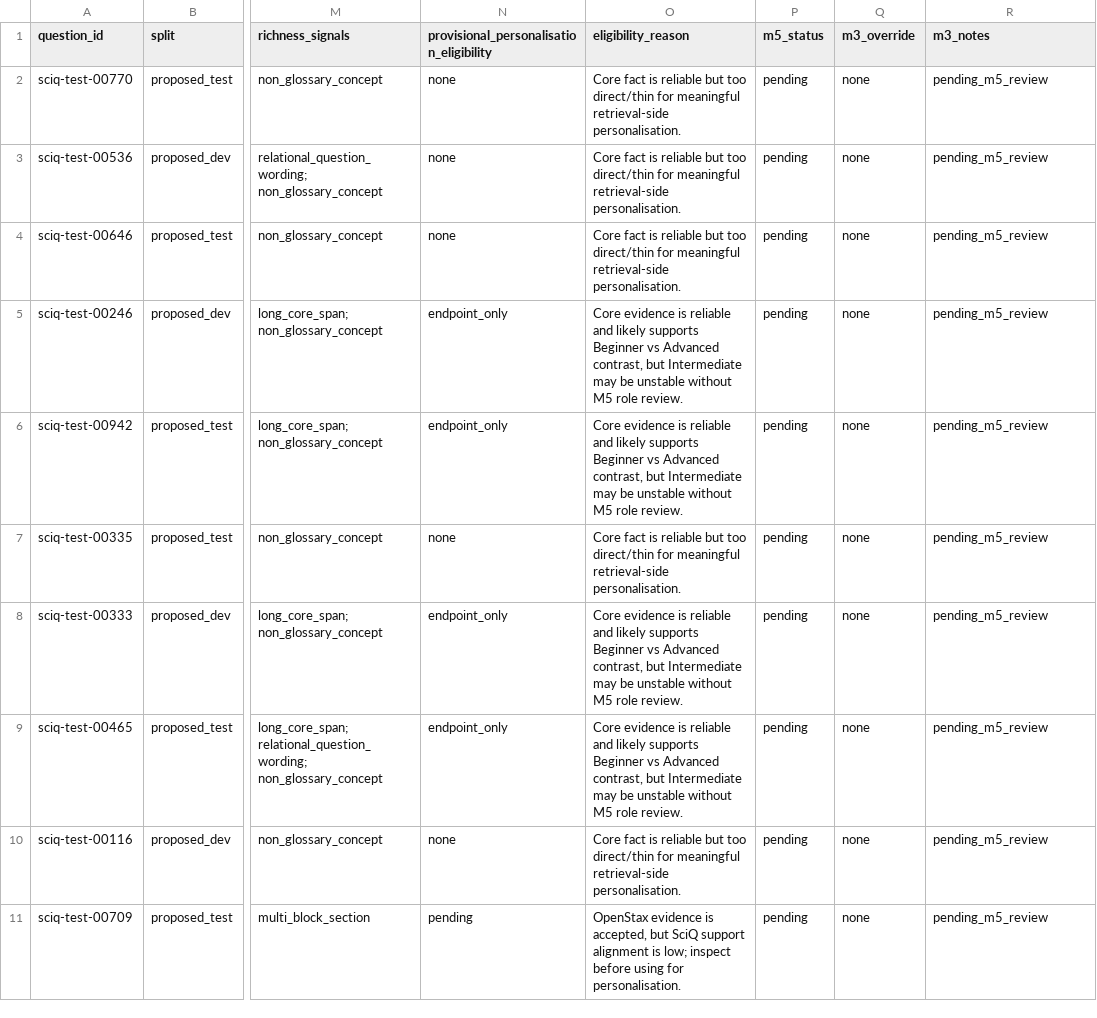
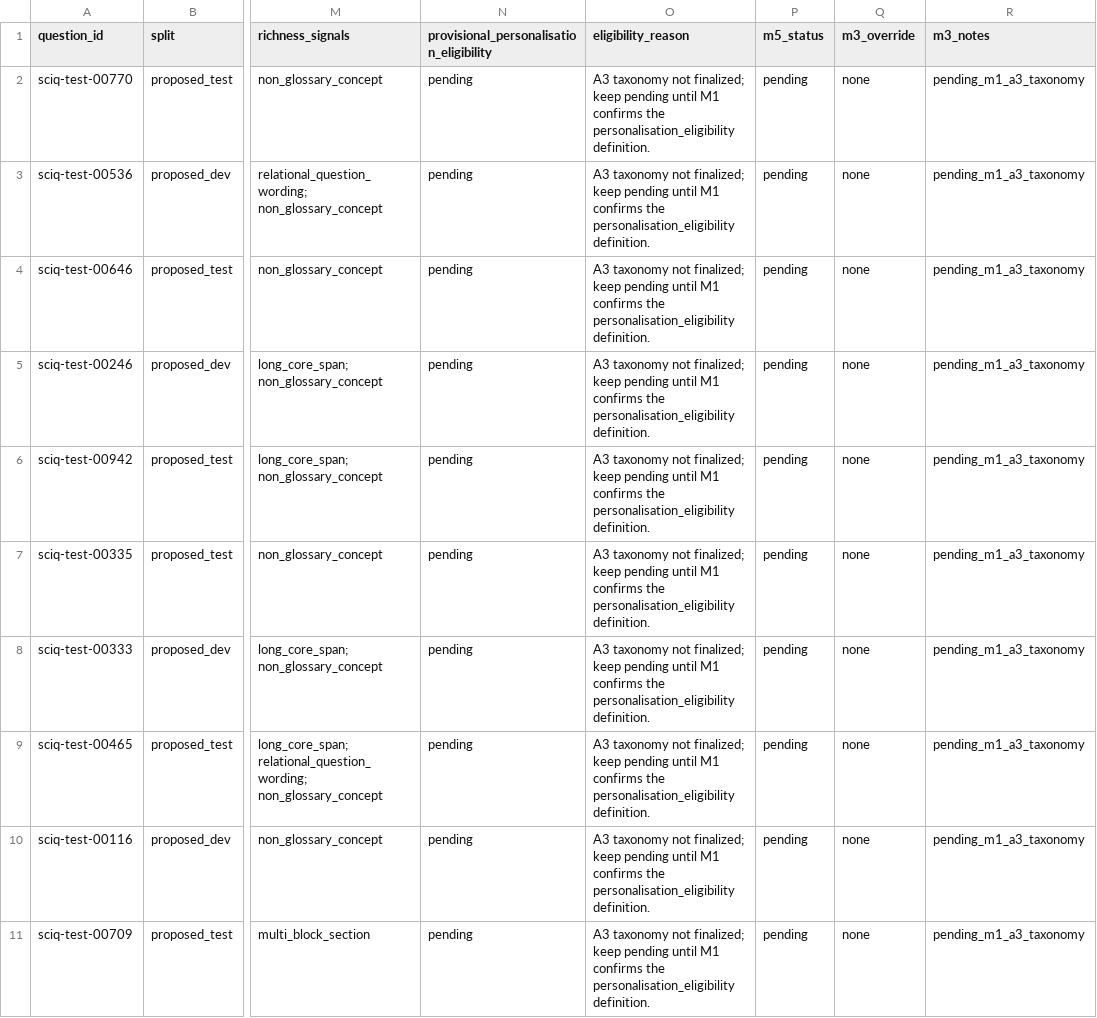
Before and after one commit to yshe0376/cs30-personalised-rag, a CSV file: m3_gold/personalisation_candidate_list_v0_1.csv, drawn as a sheet; only a part is shown, gaps mark what is left out; the diff covers the shown part only; the diff names each change by its address in the sheet, - before the commit and + after, or states it on an @@ line.

Commit message:
fix(m3): bind gold v0.1.1 to unified source corpus

```diff
--- a/m3_gold/personalisation_candidate_list_v0_1.csv
+++ b/m3_gold/personalisation_candidate_list_v0_1.csv
-N2:N4: none
+N2:N4: pending
-O2:O4 (eligibility_reason): Core fact is reliable but too direct/thin for meaningful retrieval-side personalisation.
+O2:O4 (eligibility_reason): A3 taxonomy not finalized; keep pending until M1 confirms the personalisation_eligibility definition.
-R2:R11 (m3_notes): pending_m5_review
+R2:R11 (m3_notes): pending_m1_a3_taxonomy
-N5:N6: endpoint_only
+N5:N6: pending
-O5:O6 (eligibility_reason): Core evidence is reliable and likely supports Beginner vs Advanced contrast, but Intermediate may be unstable without M5 role review.
+O5:O6 (eligibility_reason): A3 taxonomy not finalized; keep pending until M1 confirms the personalisation_eligibility definition.
-N7: none
+N7: pending
-O7 (eligibility_reason): Core fact is reliable but too direct/thin for meaningful retrieval-side personalisation.
+O7 (eligibility_reason): A3 taxonomy not finalized; keep pending until M1 confirms the personalisation_eligibility definition.
-N8:N9: endpoint_only
+N8:N9: pending
-O8:O9 (eligibility_reason): Core evidence is reliable and likely supports Beginner vs Advanced contrast, but Intermediate may be unstable without M5 role review.
+O8:O9 (eligibility_reason): A3 taxonomy not finalized; keep pending until M1 confirms the personalisation_eligibility definition.
-N10: none
+N10: pending
-O10 (eligibility_reason): Core fact is reliable but too direct/thin for meaningful retrieval-side personalisation.
+O10 (eligibility_reason): A3 taxonomy not finalized; keep pending until M1 confirms the personalisation_eligibility definition.
-O11 (eligibility_reason): OpenStax evidence is accepted, but SciQ support alignment is low; inspect before using for personalisation.
+O11 (eligibility_reason): A3 taxonomy not finalized; keep pending until M1 confirms the personalisation_eligibility definition.
```
Also changed, not shown: 29 edited cells elsewhere in this file, 9 other files.
